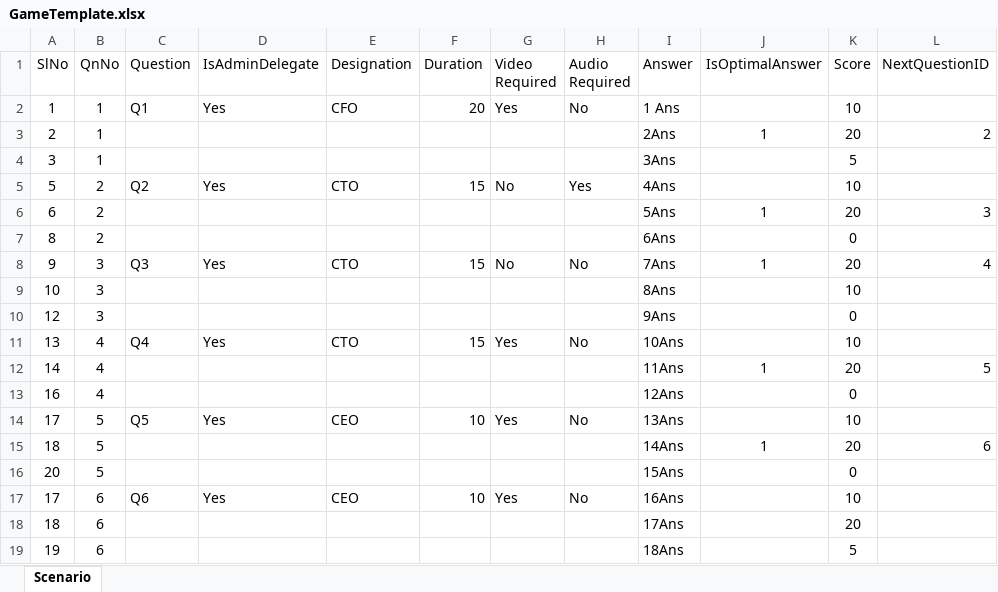
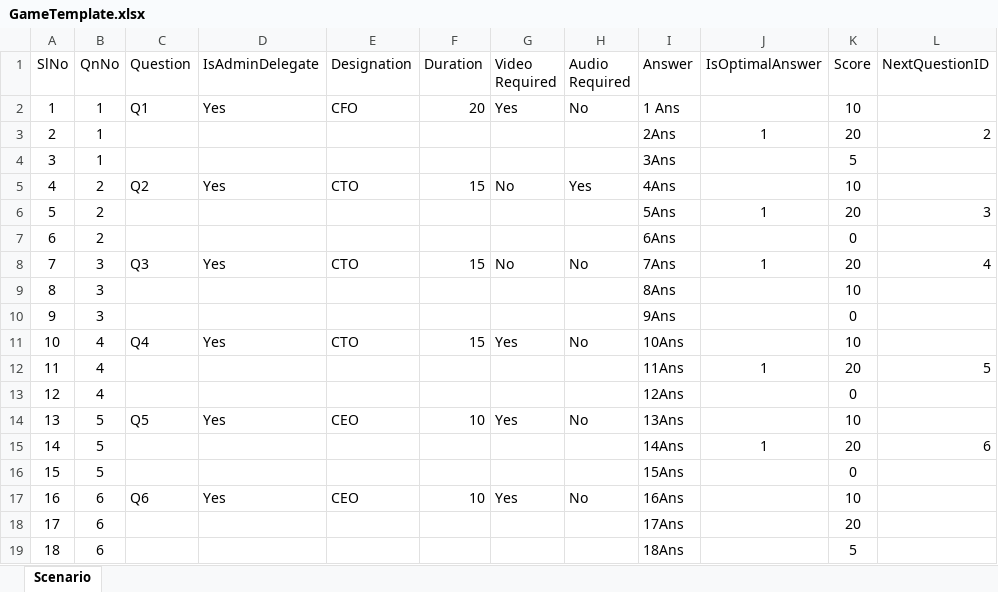
Before and after one commit to AbhishekPal401/webgame, an Excel workbook: public/media/gametemplate/GameTemplate.xlsx, sheet Scenario, drawn as a sheet; values as stored, in another font and other column widths than the file's, no borders; the diff names each change by its address in the sheet, - before the commit and + after, or states it on an @@ line.

Commit message:
QA [ Template changes, spell check  ] resolved

```diff
--- a/public/media/gametemplate/GameTemplate.xlsx (sheet Scenario)
+++ b/public/media/gametemplate/GameTemplate.xlsx (sheet Scenario)
-A5 (SlNo): 5
+A5 (SlNo): 4
-A6 (SlNo): 6
+A6 (SlNo): 5
-A7 (SlNo): 8
+A7 (SlNo): 6
-A8 (SlNo): 9
+A8 (SlNo): 7
-A9 (SlNo): 10
+A9 (SlNo): 8
-A10 (SlNo): 12
+A10 (SlNo): 9
-A11 (SlNo): 13
+A11 (SlNo): 10
-A12 (SlNo): 14
+A12 (SlNo): 11
-A13 (SlNo): 16
+A13 (SlNo): 12
-A14 (SlNo): 17
+A14 (SlNo): 13
-A15 (SlNo): 18
+A15 (SlNo): 14
-A16 (SlNo): 20
+A16 (SlNo): 15
-A17 (SlNo): 17
+A17 (SlNo): 16
-A18 (SlNo): 18
+A18 (SlNo): 17
-A19 (SlNo): 19
+A19 (SlNo): 18
```
Also changed, not shown: 2 other files.
